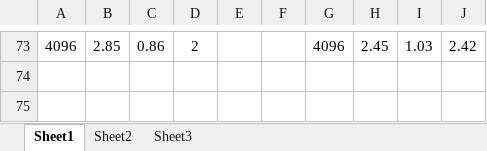
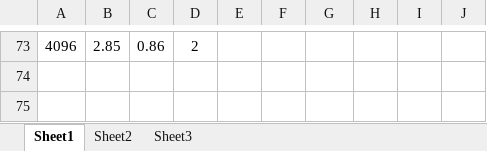
Before and after one commit to MengQxuan/parallel, an Excel workbook: lab3/data.xlsx, sheet Sheet1, drawn as a sheet; only a part is shown, gaps mark what is left out; values as stored, in another font and other column widths than the file's, no borders; the diff covers the shown part only; the diff names each change by its address in the sheet, - before the commit and + after, or states it on an @@ line.

```diff
--- a/lab3/data.xlsx (sheet Sheet1)
+++ b/lab3/data.xlsx (sheet Sheet1)
-G73: 4096
+G73: (empty)
-H73: 2.45
+H73: (empty)
-I73: 1.03
+I73: (empty)
-J73: 2.42
+J73: (empty)
```
Also changed, not shown: 24 added rows and 32 edited cells elsewhere in this sheet, 1 other file.
